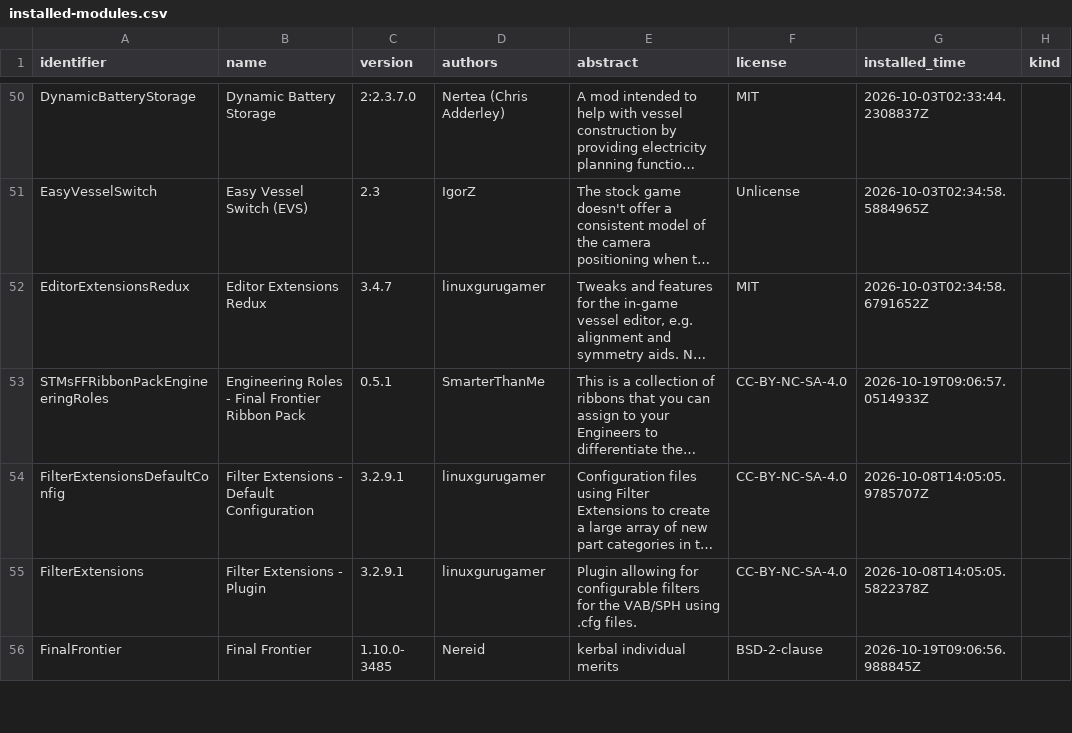
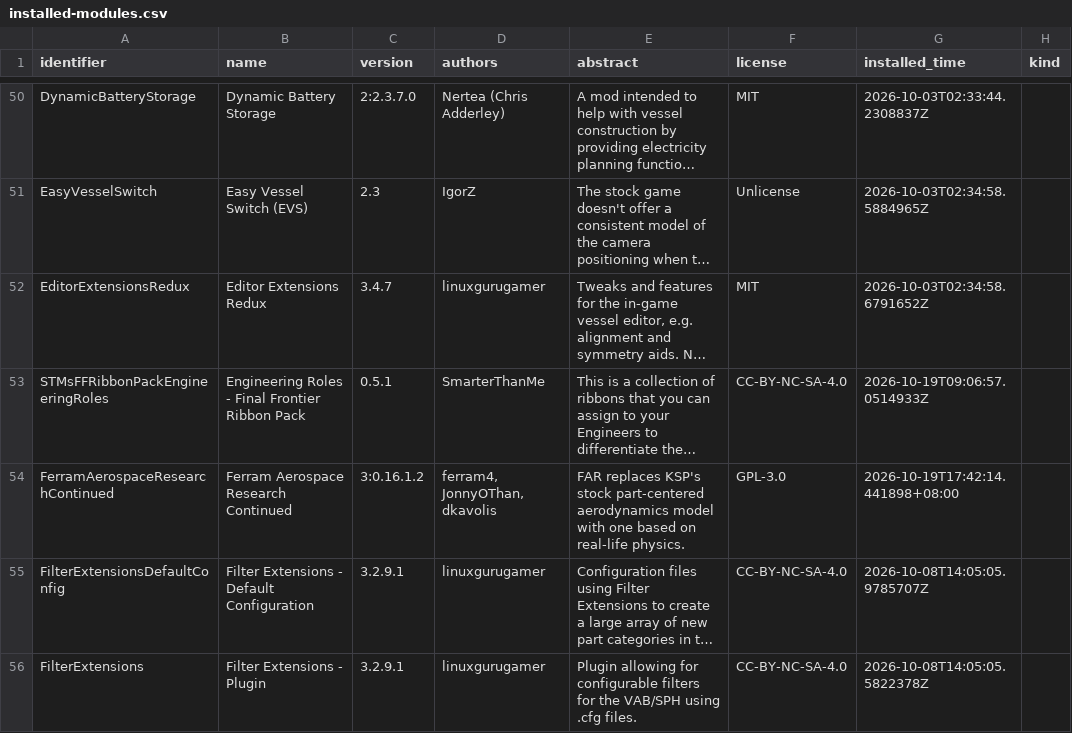
Before and after one commit to starmatch666-droid/KSP-BDA-Modlist, a CSV file: mods/installed-modules.csv, drawn as a sheet; only a part is shown, gaps mark what is left out; the shorter side is filled out with more unchanged rows; long unchanged cells end in …; the diff covers the shown part only; the diff names each change by its address in the sheet, - before the commit and + after, or states it on an @@ line.

```diff
--- a/mods/installed-modules.csv
+++ b/mods/installed-modules.csv
+row 54: FerramAerospaceResearchContinued | Ferram Aerospace Research Continued | 3:0.16.1.2 | ferram4, JonnyOThan, dkavolis | FAR replaces KSP's stock part-centered aerodynamics model with one based on real-life physics. | GPL-3.0 | 2026-10-19T17:42:14.441898+08:00
```
Also changed, not shown: 1 removed row and 2 edited cells elsewhere in this file, mods/gamedata-inventory.csv, 17 other files.
